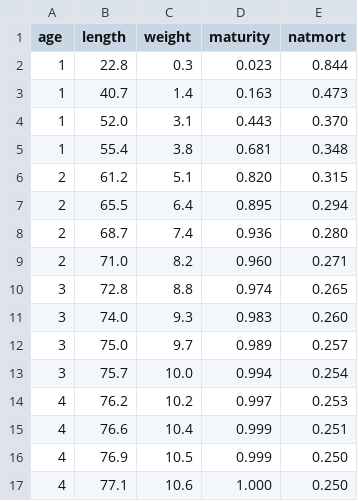
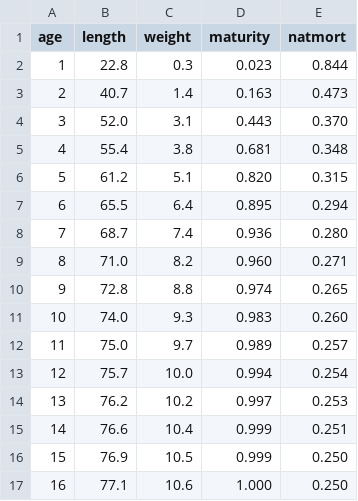
Before and after one commit to PacificCommunity/ofp-sam-skj-2025-diagnostic, a CSV file: TAF/report/biology.csv, drawn as a sheet; the diff names each change by its address in the sheet, - before the commit and + after, or states it on an @@ line.

Commit message:
Calculate age in seasons in biology table

```diff
--- a/TAF/report/biology.csv
+++ b/TAF/report/biology.csv
-A3 (age): 1
+A3 (age): 2
-A4 (age): 1
+A4 (age): 3
-A5 (age): 1
+A5 (age): 4
-A6 (age): 2
+A6 (age): 5
-A7 (age): 2
+A7 (age): 6
-A8 (age): 2
+A8 (age): 7
-A9 (age): 2
+A9 (age): 8
-A10 (age): 3
+A10 (age): 9
-A11 (age): 3
+A11 (age): 10
-A12 (age): 3
+A12 (age): 11
-A13 (age): 3
+A13 (age): 12
-A14 (age): 4
+A14 (age): 13
-A15 (age): 4
+A15 (age): 14
-A16 (age): 4
+A16 (age): 15
-A17 (age): 4
+A17 (age): 16
```
